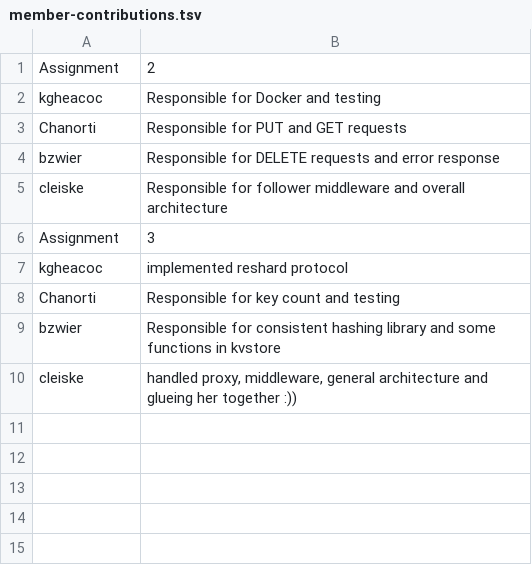
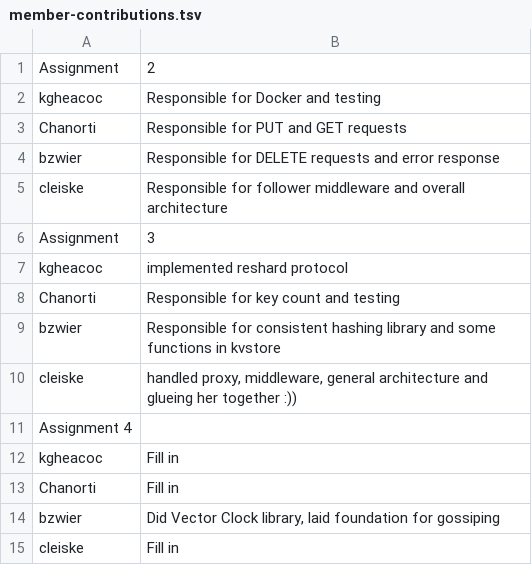
Before and after one commit to kgheacock/kvstore, a TSV file: member-contributions.tsv, drawn as a sheet; the diff names each change by its address in the sheet, - before the commit and + after, or states it on an @@ line.

Commit message:
Update member-contributions.tsv

```diff
--- a/member-contributions.tsv
+++ b/member-contributions.tsv
+row 11: Assignment 4
+row 12: kgheacoc | Fill in
+row 13: Chanorti | Fill in
+row 14: bzwier | Did Vector Clock library, laid foundation for gossiping
+row 15: cleiske | Fill in
```
